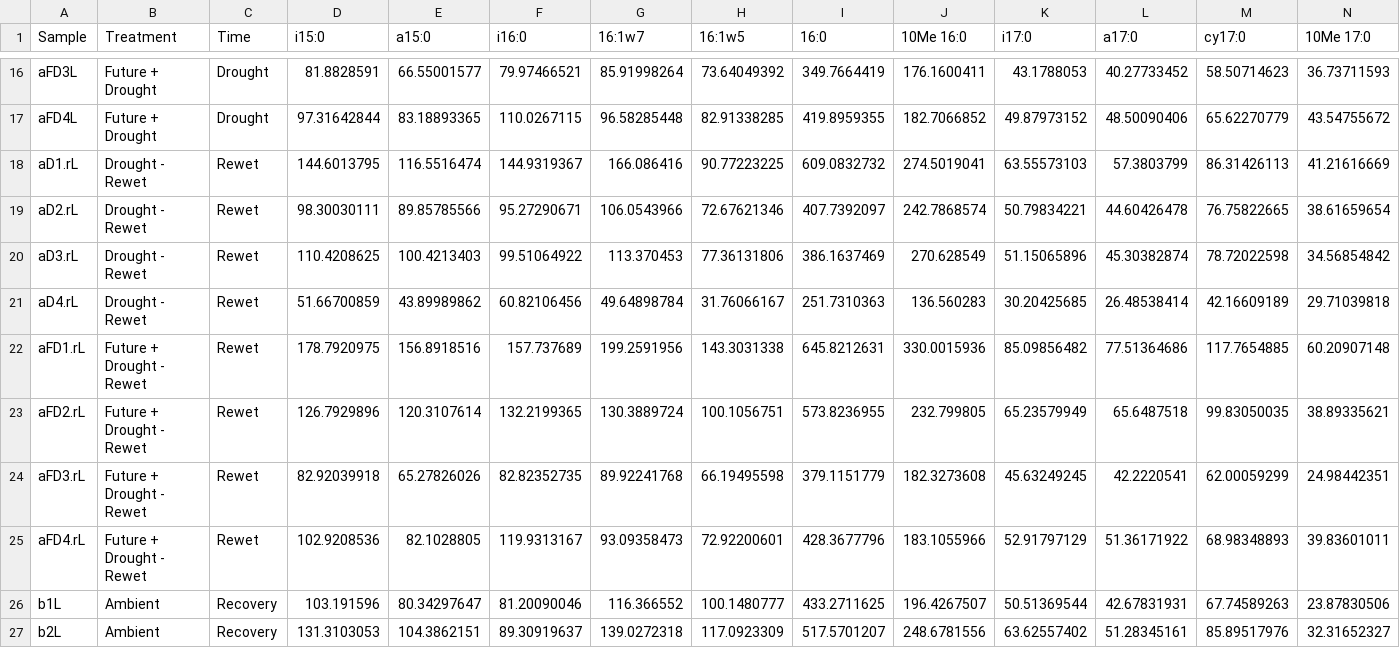
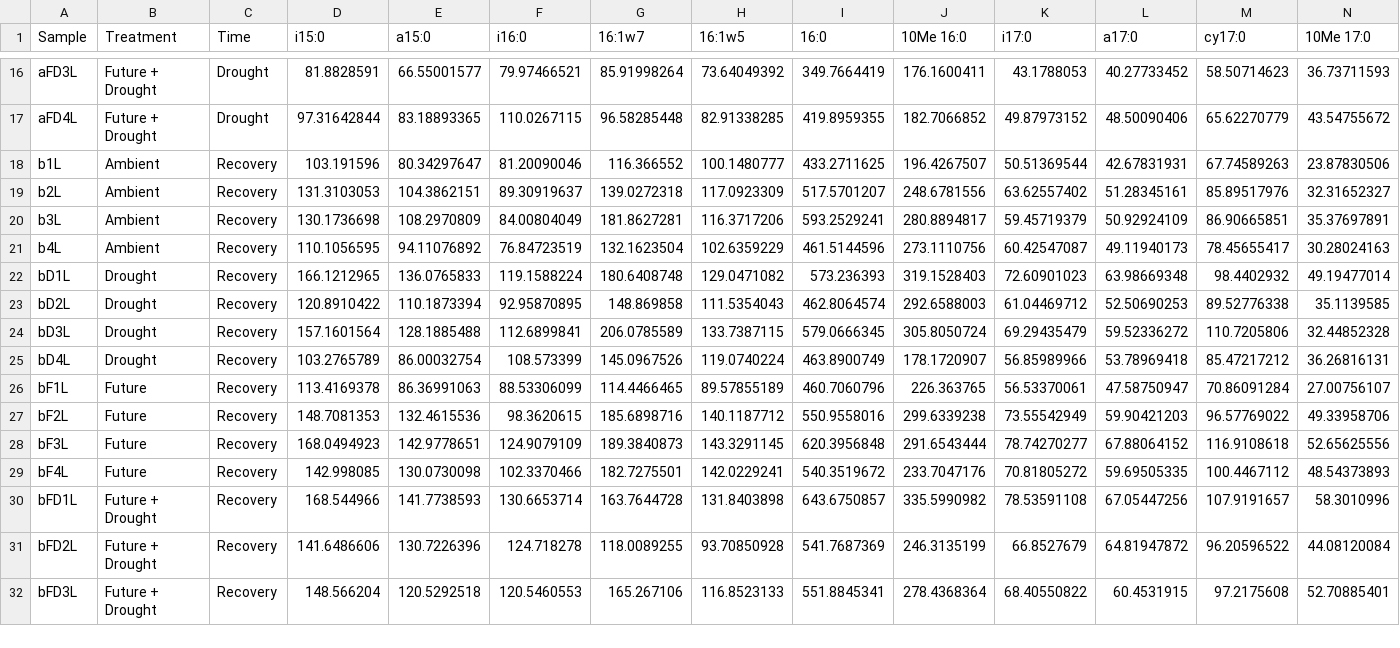
Before and after one commit to acanarini/Soil-fungi-drought, a CSV file: 4-Multivariate analysis/MultivariateABUNDANCE_PLFA.csv, drawn as a sheet; only a part is shown, gaps mark what is left out; the shorter side is filled out with more unchanged rows; rows hold the shown columns only; the diff names each change by its address in the sheet, - before the commit and + after, or states it on an @@ line.

```diff
--- a/4-Multivariate analysis/MultivariateABUNDANCE_PLFA.csv
+++ b/4-Multivariate analysis/MultivariateABUNDANCE_PLFA.csv
-row 18: aD1.rL | Drought - Rewet | Rewet | 144.6013795 | 116.5516474 | 144.9319367 | 166.086416 | 90.77223225 | 609.0832732 | 274.5019041 | 63.55573103 | 57.3803799 | 86.31426113 | 41.21616669
-row 19: aD2.rL | Drought - Rewet | Rewet | 98.30030111 | 89.85785566 | 95.27290671 | 106.0543966 | 72.67621346 | 407.7392097 | 242.7868574 | 50.79834221 | 44.60426478 | 76.75822665 | 38.61659654
-row 20: aD3.rL | Drought - Rewet | Rewet | 110.4208625 | 100.4213403 | 99.51064922 | 113.370453 | 77.36131806 | 386.1637469 | 270.628549 | 51.15065896 | 45.30382874 | 78.72022598 | 34.56854842
-row 21: aD4.rL | Drought - Rewet | Rewet | 51.66700859 | 43.89989862 | 60.82106456 | 49.64898784 | 31.76066167 | 251.7310363 | 136.560283 | 30.20425685 | 26.48538414 | 42.16609189 | 29.71039818
-row 22: aFD1.rL | Future + Drought - Rewet | Rewet | 178.7920975 | 156.8918516 | 157.737689 | 199.2591956 | 143.3031338 | 645.8212631 | 330.0015936 | 85.09856482 | 77.51364686 | 117.7654885 | 60.20907148
-row 23: aFD2.rL | Future + Drought - Rewet | Rewet | 126.7929896 | 120.3107614 | 132.2199365 | 130.3889724 | 100.1056751 | 573.8236955 | 232.799805 | 65.23579949 | 65.6487518 | 99.83050035 | 38.89335621
-row 24: aFD3.rL | Future + Drought - Rewet | Rewet | 82.92039918 | 65.27826026 | 82.82352735 | 89.92241768 | 66.19495598 | 379.1151779 | 182.3273608 | 45.63249245 | 42.2220541 | 62.00059299 | 24.98442351
-row 25: aFD4.rL | Future + Drought - Rewet | Rewet | 102.9208536 | 82.1028805 | 119.9313167 | 93.09358473 | 72.92200601 | 428.3677796 | 183.1055966 | 52.91797129 | 51.36171922 | 68.98348893 | 39.83601011
```
Also changed, not shown: 2-Respiration comparison 2H vs nat ab/Respiration comparison.csv, 4-Multivariate analysis/MultivariateMS_GROWTH_PLFA.csv, 25 other files.
